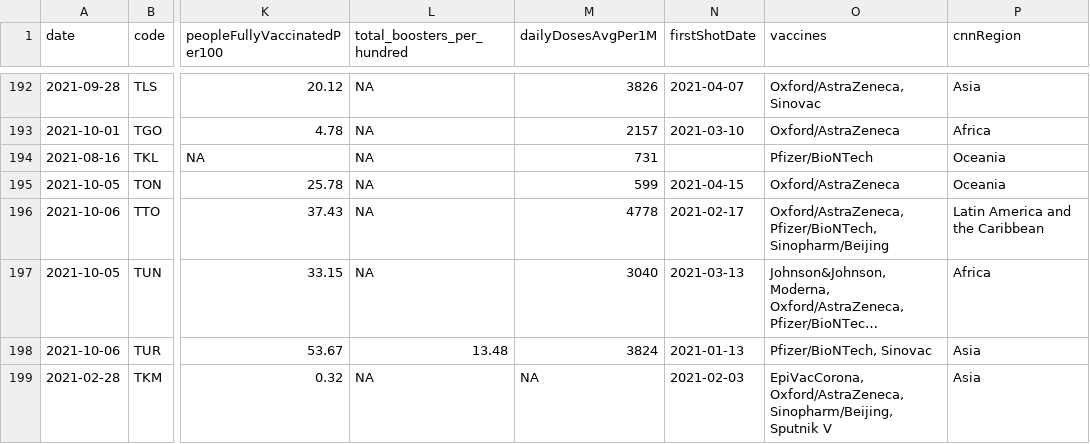
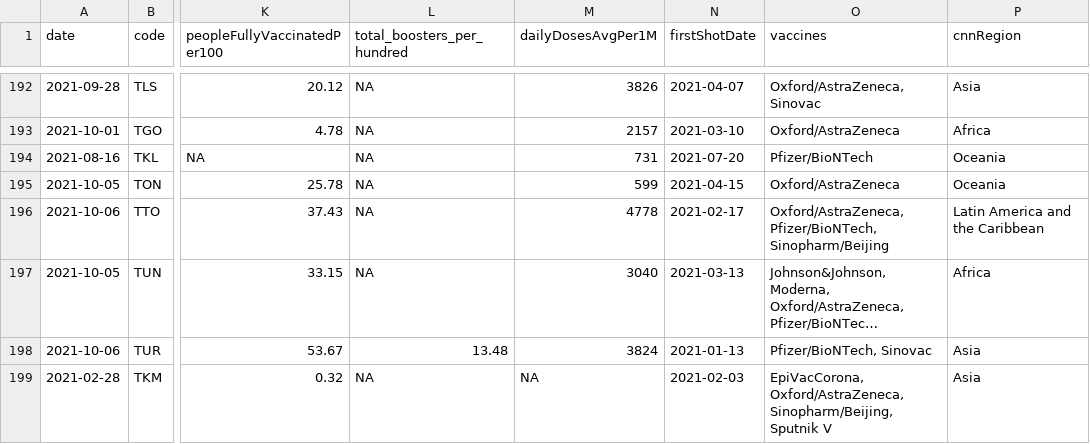
Before and after one commit to codecreative/covid-regional, a CSV file: with-regions.csv, drawn as a sheet; only a part is shown, gaps mark what is left out; long unchanged cells end in …; the diff covers the shown part only; the diff names each change by its address in the sheet, - before the commit and + after, or states it on an @@ line.

```diff
--- a/with-regions.csv
+++ b/with-regions.csv
-N194 (firstShotDate): (empty)
+N194 (firstShotDate): 2021-07-20
```
Also changed, not shown: 31 edited cells elsewhere in this file.
